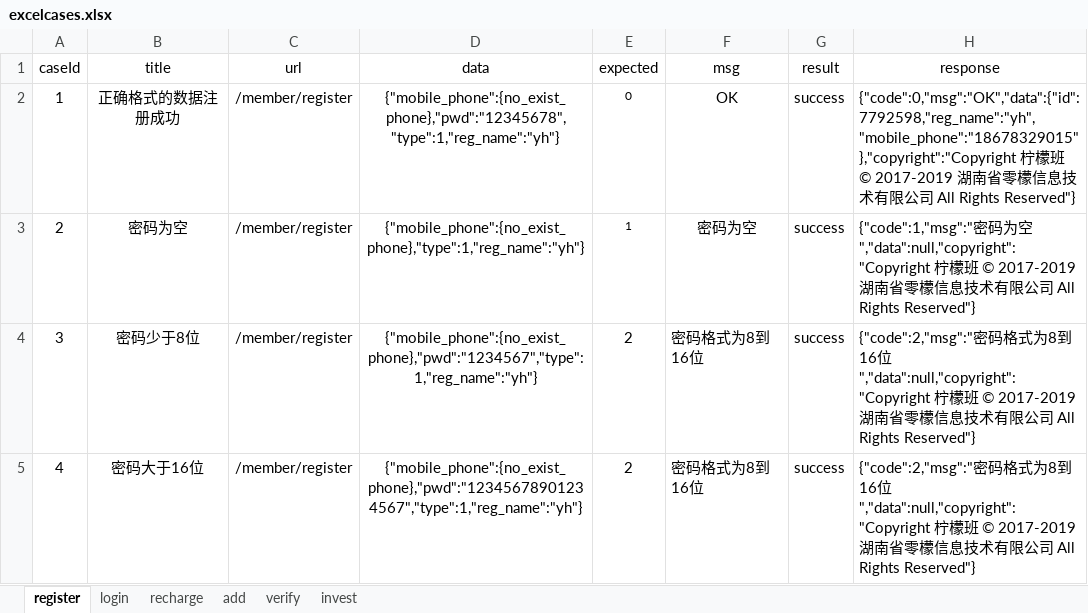
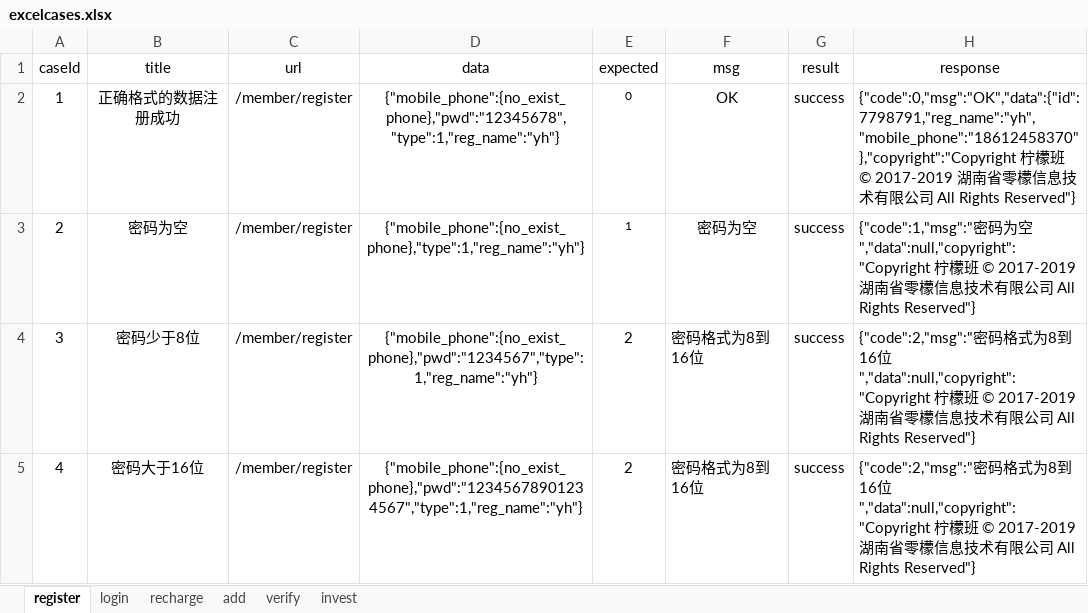
Before and after one commit to yhusr/pythonWorkspace3.17, an Excel workbook: data/excelcases.xlsx, sheet register, drawn as a sheet; only a part is shown; values as stored, in another font and other column widths than the file's, no borders; the diff names each change by its address in the sheet, - before the commit and + after, or states it on an @@ line.

```diff
--- a/data/excelcases.xlsx (sheet register)
+++ b/data/excelcases.xlsx (sheet register)
-H2 (response): {"code":0,"msg":"OK","data":{"id":7792598,"reg_name":"yh","mobile_phone":"18678329015"},"copyright":"Copyright 柠檬…
+H2 (response): {"code":0,"msg":"OK","data":{"id":7798791,"reg_name":"yh","mobile_phone":"18612458370"},"copyright":"Copyright 柠檬…
```
Also changed, not shown: sheet add, sheet recharge, sheet invest, sheet verify, sheet login, 23 other files.
